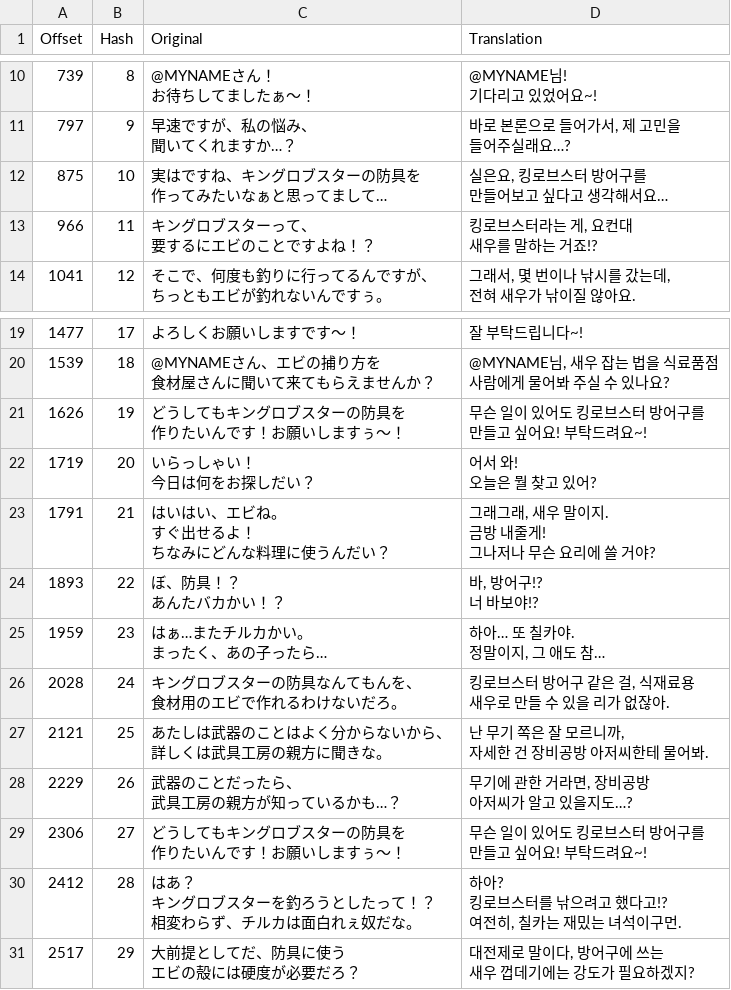
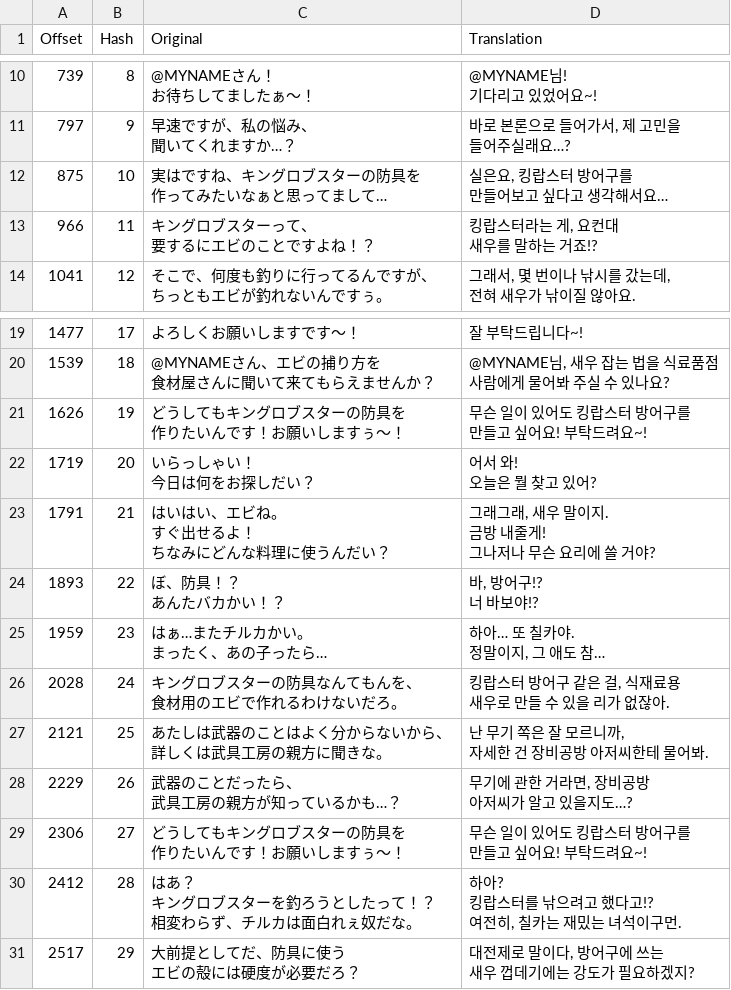
Before and after one commit to bulzipke/mhf-ko-localization, a CSV file: 번역중/222_00_002.csv, drawn as a sheet; only a part is shown, gaps mark what is left out.

```diff
--- a/번역중/222_00_002.csv
+++ b/번역중/222_00_002.csv
@@ -33,8 +33,8 @@
 들어주실래요…?"
-875,10,"実はですね、キングロブスターの防具を
-作ってみたいなぁと思ってまして…","실은요, 킹로브스터 방어구를
-만들어보고 싶다고 생각해서요…"
-966,11,"キングロブスターって、
-要するにエビのことですよね！？","킹로브스터라는 게, 요컨대
-새우를 말하는 거죠!?"
+875,10,"実はですね、キングロブスターの防具を
+作ってみたいなぁと思ってまして…","실은요, 킹랍스터 방어구를
+만들어보고 싶다고 생각해서요…"
+966,11,"キングロブスターって、
+要するにエビのことですよね！？","킹랍스터라는 게, 요컨대
+새우를 말하는 거죠!?"
 1041,12,"そこで、何度も釣りに行ってるんですが、
@@ -58,5 +58,5 @@
 사람에게 물어봐 주실 수 있나요?"
-1626,19,"どうしてもキングロブスターの防具を
-作りたいんです！お願いしますぅ～！","무슨 일이 있어도 킹로브스터 방어구를
-만들고 싶어요! 부탁드려요~!"
+1626,19,"どうしてもキングロブスターの防具を
+作りたいんです！お願いしますぅ～！","무슨 일이 있어도 킹랍스터 방어구를
+만들고 싶어요! 부탁드려요~!"
 1719,20,"いらっしゃい！
@@ -75,5 +75,5 @@
 정말이지, 그 애도 참…"
-2028,24,"キングロブスターの防具なんてもんを、
-食材用のエビで作れるわけないだろ。","킹로브스터 방어구 같은 걸, 식재료용
-새우로 만들 수 있을 리가 없잖아."
+2028,24,"キングロブスターの防具なんてもんを、
+食材用のエビで作れるわけないだろ。","킹랍스터 방어구 같은 걸, 식재료용
+새우로 만들 수 있을 리가 없잖아."
 2121,25,"あたしは武器のことはよく分からないから、
@@ -84,10 +84,10 @@
 아저씨가 알고 있을지도…?"
-2306,27,"どうしてもキングロブスターの防具を
-作りたいんです！お願いしますぅ～！","무슨 일이 있어도 킹로브스터 방어구를
-만들고 싶어요! 부탁드려요~!"
-2412,28,"はあ？
-キングロブスターを釣ろうとしたって！？
-相変わらず、チルカは面白れぇ奴だな。","하아?
-킹로브스터를 낚으려고 했다고!?
-여전히, 칠카는 재밌는 녀석이구먼."
+2306,27,"どうしてもキングロブスターの防具を
+作りたいんです！お願いしますぅ～！","무슨 일이 있어도 킹랍스터 방어구를
+만들고 싶어요! 부탁드려요~!"
+2412,28,"はあ？
+キングロブスターを釣ろうとしたって！？
+相変わらず、チルカは面白れぇ奴だな。","하아?
+킹랍스터를 낚으려고 했다고!?
+여전히, 칠카는 재밌는 녀석이구먼."
 2517,29,"大前提としてだ、防具に使う
```
Also changed, not shown: 번역중/216_00_000.csv, 번역중/mhf_bin.csv, 23 other files.
